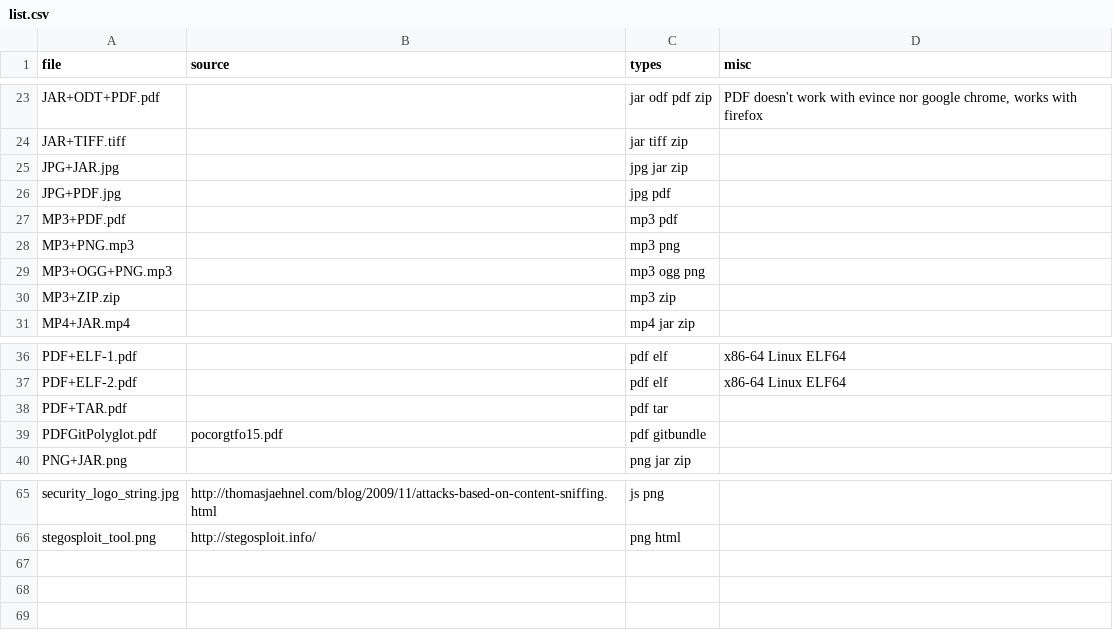
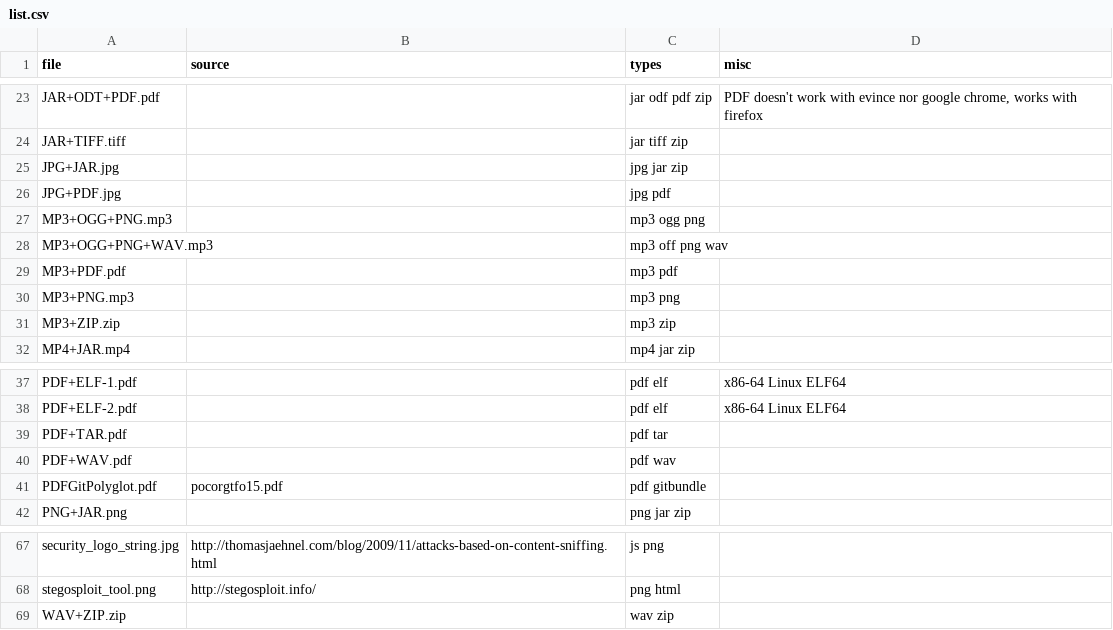
Before and after one commit to Polydet/polyglot-database, a CSV file: list.csv, drawn as a sheet; only a part is shown, gaps mark what is left out; the diff names each change by its address in the sheet, - before the commit and + after, or states it on an @@ line.

```diff
--- a/list.csv
+++ b/list.csv
@@ row 29 moved to row 27: MP3+OGG+PNG.mp3 @@
+row 28: MP3+OGG+PNG+WAV.mp3 |  | mp3 off png wav
+row 40: PDF+WAV.pdf |  | pdf wav
+row 69: WAV+ZIP.zip |  | wav zip
```
Also changed, not shown: analyse.csv, 3 other files.
